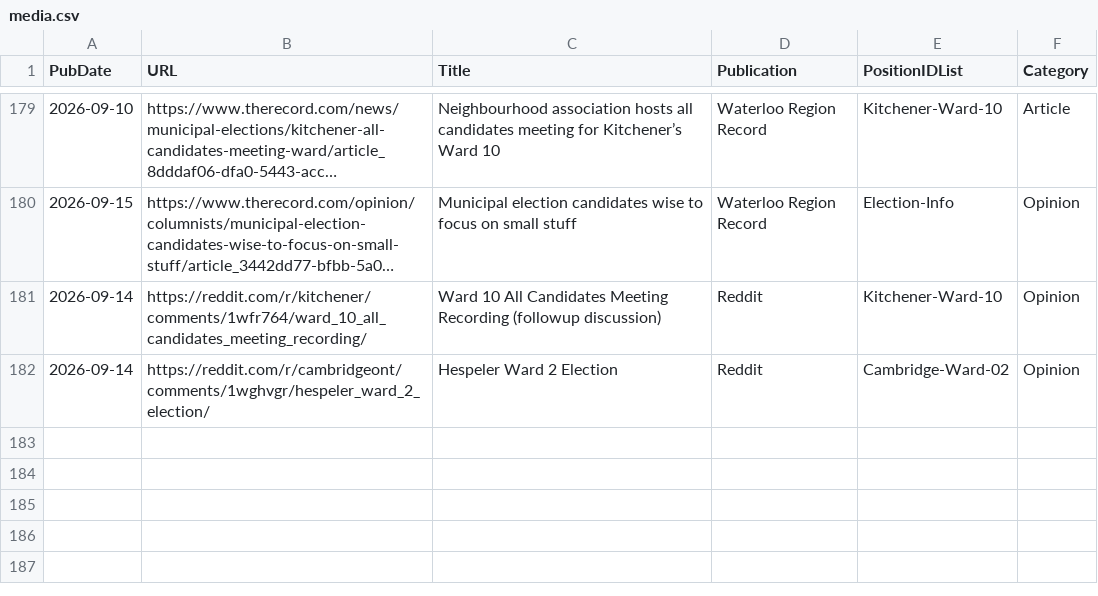
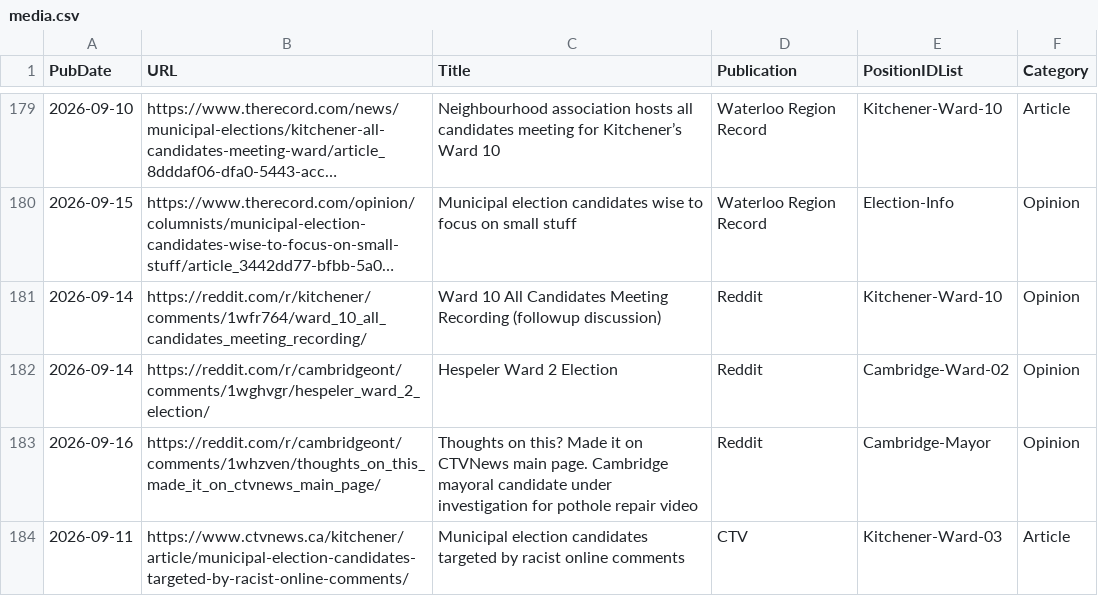
Before and after one commit to CivicTechWR/WRVotesMunicipal2026, a CSV file: docs/_data/sync/media.csv, drawn as a sheet; only a part is shown, gaps mark what is left out; long unchanged cells end in …; the diff names each change by its address in the sheet, - before the commit and + after, or states it on an @@ line.

Commit message:
Auto-commit: updated media.csv from Google Docs

```diff
--- a/docs/_data/sync/media.csv
+++ b/docs/_data/sync/media.csv
+row 183: 2026-09-16 | https://reddit.com/r/cambridgeont/comments/1whzven/thoughts_on_this_made_it_on_ctvnews_main_page/ | Thoughts on this? Made it on CTVNews main page. Cambridge mayoral candidate under investigation for pothole repair video | Reddit | Cambridge-Mayor | Opinion
+row 184: 2026-09-11 | https://www.ctvnews.ca/kitchener/article/municipal-election-candidates-targeted-by-racist-online-comments/ | Municipal election candidates targeted by racist online comments | CTV | Kitchener-Ward-03 | Article
```
